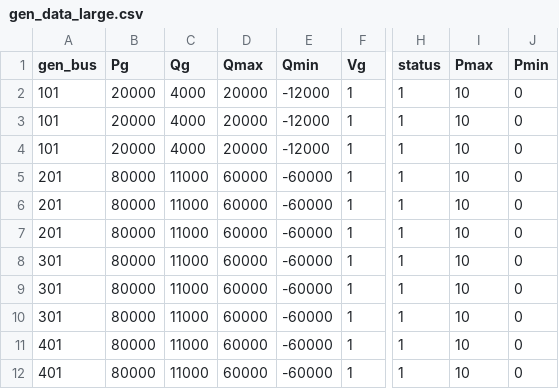
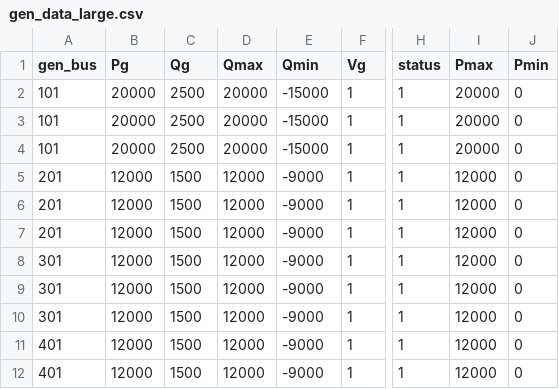
Before and after one commit to INOsalt/TRNSYS_ev_price, a CSV file: grid/gen_data_large.csv, drawn as a sheet; only a part is shown, gaps mark what is left out; the diff names each change by its address in the sheet, - before the commit and + after, or states it on an @@ line.

```diff
--- a/grid/gen_data_large.csv
+++ b/grid/gen_data_large.csv
-C2:C4 (Qg): 4000
+C2:C4 (Qg): 2500
-E2:E4 (Qmin): -12000
+E2:E4 (Qmin): -15000
-I2:I4 (Pmax): 10
+I2:I4 (Pmax): 20000
-B5:B12 (Pg): 80000
+B5:B12 (Pg): 12000
-C5:C12 (Qg): 11000
+C5:C12 (Qg): 1500
-D5:D12 (Qmax): 60000
+D5:D12 (Qmax): 12000
-E5:E12 (Qmin): -60000
+E5:E12 (Qmin): -9000
-I5:I12 (Pmax): 10
+I5:I12 (Pmax): 12000
```
Also changed, not shown: grid/base_load.csv, grid/gen_data.csv, 11 other files.
